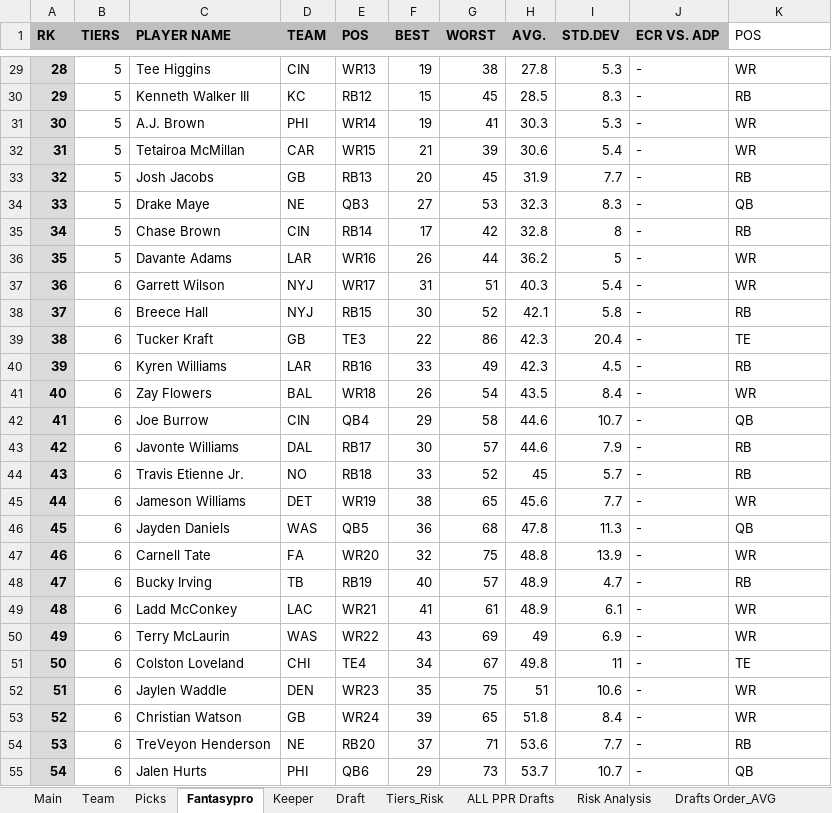
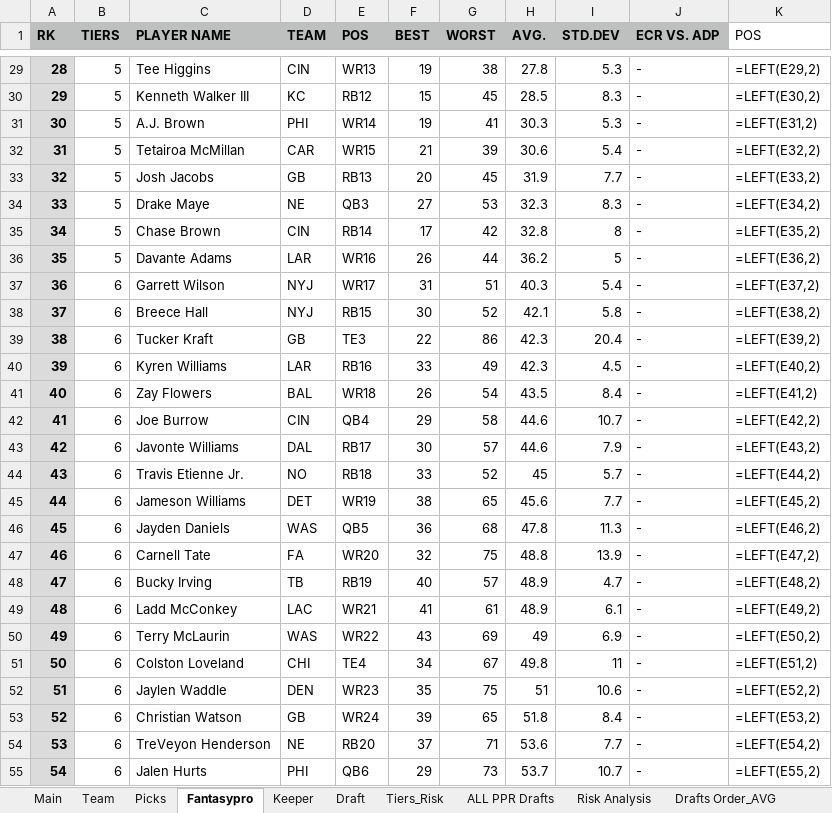
Before and after one commit to iacobgagnemontcalm-lang/MockDraft, an Excel workbook: keepers.xlsx, sheet Fantasypro, drawn as a sheet; only a part is shown, gaps mark what is left out; values as stored, in another font and other column widths than the file's, no borders; formulas without a stored value are shown as written; the diff covers the shown part only; the diff names each change by its address in the sheet, - before the commit and + after, or states it on an @@ line.

```diff
--- a/keepers.xlsx (sheet Fantasypro)
+++ b/keepers.xlsx (sheet Fantasypro)
-K29 (POS): WR
+K29 (POS): =LEFT(E29,2)
-K30 (POS): RB
+K30 (POS): =LEFT(E30,2)
-K31 (POS): WR
+K31 (POS): =LEFT(E31,2)
-K32 (POS): WR
+K32 (POS): =LEFT(E32,2)
-K33 (POS): RB
+K33 (POS): =LEFT(E33,2)
-K34 (POS): QB
+K34 (POS): =LEFT(E34,2)
-K35 (POS): RB
+K35 (POS): =LEFT(E35,2)
-K36 (POS): WR
+K36 (POS): =LEFT(E36,2)
-K37 (POS): WR
+K37 (POS): =LEFT(E37,2)
-K38 (POS): RB
+K38 (POS): =LEFT(E38,2)
-K39 (POS): TE
+K39 (POS): =LEFT(E39,2)
-K40 (POS): RB
+K40 (POS): =LEFT(E40,2)
-K41 (POS): WR
+K41 (POS): =LEFT(E41,2)
-K42 (POS): QB
+K42 (POS): =LEFT(E42,2)
-K43 (POS): RB
+K43 (POS): =LEFT(E43,2)
-K44 (POS): RB
+K44 (POS): =LEFT(E44,2)
-K45 (POS): WR
+K45 (POS): =LEFT(E45,2)
-K46 (POS): QB
+K46 (POS): =LEFT(E46,2)
-K47 (POS): WR
+K47 (POS): =LEFT(E47,2)
-K48 (POS): RB
+K48 (POS): =LEFT(E48,2)
-K49 (POS): WR
+K49 (POS): =LEFT(E49,2)
-K50 (POS): WR
+K50 (POS): =LEFT(E50,2)
-K51 (POS): TE
+K51 (POS): =LEFT(E51,2)
-K52 (POS): WR
+K52 (POS): =LEFT(E52,2)
-K53 (POS): WR
+K53 (POS): =LEFT(E53,2)
-K54 (POS): RB
+K54 (POS): =LEFT(E54,2)
-K55 (POS): QB
+K55 (POS): =LEFT(E55,2)
```
Also changed, not shown: 324 edited cells elsewhere in this sheet, sheet ALL PPR Drafts, sheet Draft, sheet Tiers_Risk, sheet Tiers_AVG, sheet Team, sheet Risk Analysis, 3 more sheets.
